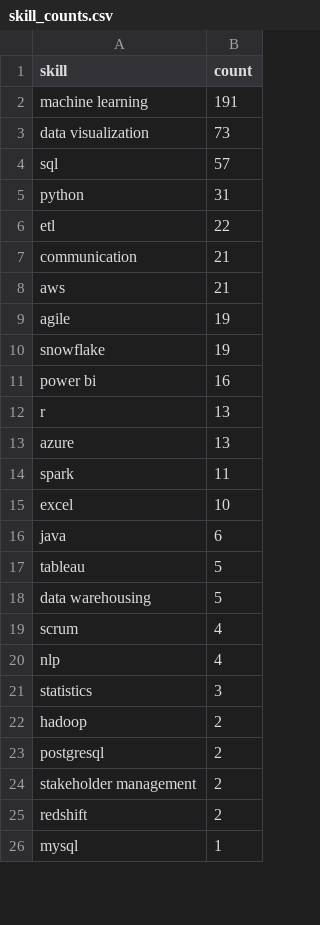
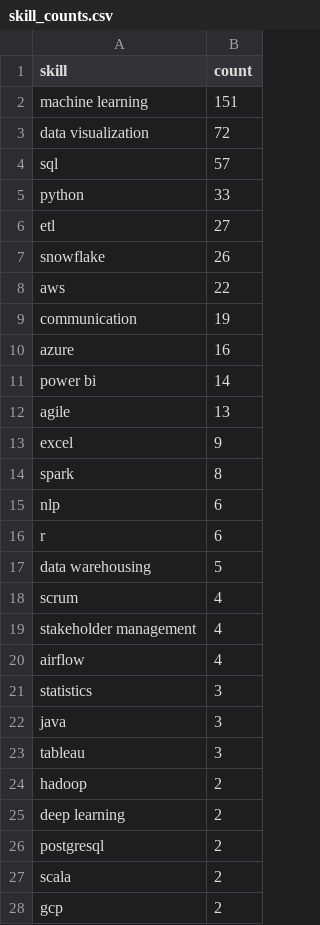
Before and after one commit to Maneeshraja19/job-market-intelligence, a CSV file: data/processed/skill_counts.csv, drawn as a sheet; only a part is shown; the shorter side is filled out with more unchanged rows; the diff covers the shown part only.

```diff
--- a/data/processed/skill_counts.csv
+++ b/data/processed/skill_counts.csv
@@ -1,25 +1,28 @@
 skill,count
-machine learning,191
-data visualization,73
+machine learning,151
+data visualization,72
 sql,57
-python,31
-etl,22
-communication,21
-aws,21
-agile,19
-snowflake,19
-power bi,16
-r,13
-azure,13
-spark,11
-excel,10
-java,6
-tableau,5
+python,33
+etl,27
+snowflake,26
+aws,22
+communication,19
+azure,16
+power bi,14
+agile,13
+excel,9
+spark,8
+nlp,6
+r,6
 data warehousing,5
 scrum,4
-nlp,4
+stakeholder management,4
+airflow,4
 statistics,3
+java,3
+tableau,3
 hadoop,2
+deep learning,2
 postgresql,2
-stakeholder management,2
-redshift,2
+scala,2
+gcp,2
```
Also changed, not shown: 2 added rows, 1 removed row and 2 edited cells elsewhere in this file, data/processed/job_postings_with_skills.csv.
